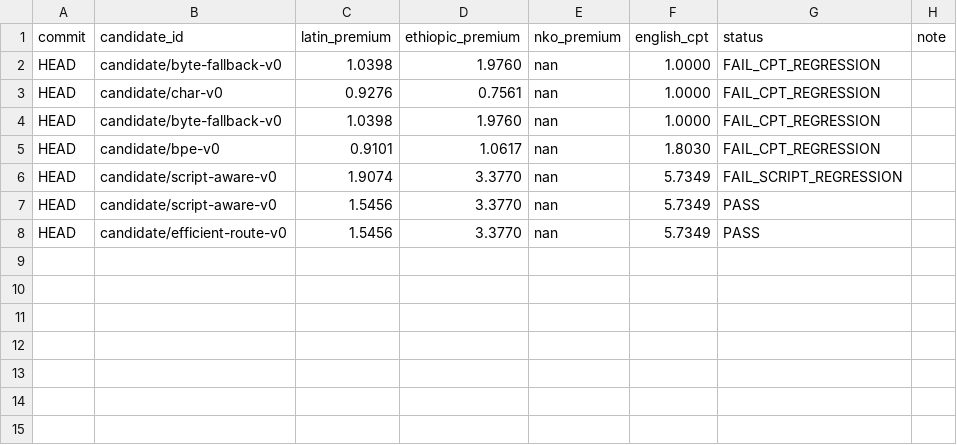
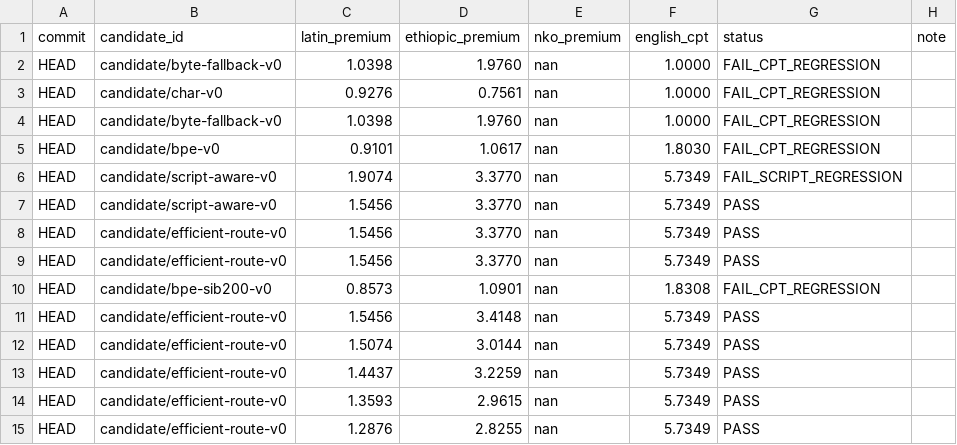
Before and after one commit to mainza-ai/afreval, a TSV file: afreval-tokenizer-research/results.tsv, drawn as a sheet.

Commit message:
afreval-tokenizer-research: §3.1 SIB-200 corpus mix closes Latin-African gap
The documented §3.1 open problem was that Latin premiums stayed at baseline
because the BPE training corpus had no Yoruba/Hausa/Igbo/Swahili (WAXAL
TTS-only). FLORES is gated; SIB-200 (Davlan/sib200, §2.3-pinned) is open and
covers exactly that gap. train_bpe.py gains --sib200-per-lang <n> (6
African-Latin languages, train+test). At 8000 merges with EfficientRoute
routing: latin 1.5456→1.2876 (−16.7%), ethiopic 3.377→2.8255 (−16.3%),
english_cpt exactly at baseline 5.7349 → PASS. All five African-Latin
reference-suite languages now route to BPE (yor 0.63×, ibo 0.82×, hau 0.85×,
swh 0.93×). Logged in results.tsv (bpe-sib200-v0..v4). Also fix stale
test_waxal_pin_pending (pin is frozen since Phase 0 closed).

```diff
--- a/afreval-tokenizer-research/results.tsv
+++ b/afreval-tokenizer-research/results.tsv
@@ -8 +8,8 @@ HEAD	candidate/script-aware-v0	1.5456	3.3770	nan	5.7349	PASS
 HEAD	candidate/efficient-route-v0	1.5456	3.3770	nan	5.7349	PASS	
+HEAD	candidate/efficient-route-v0	1.5456	3.3770	nan	5.7349	PASS	
+HEAD	candidate/bpe-sib200-v0	0.8573	1.0901	nan	1.8308	FAIL_CPT_REGRESSION	
+HEAD	candidate/efficient-route-v0	1.5456	3.4148	nan	5.7349	PASS	
+HEAD	candidate/efficient-route-v0	1.5074	3.0144	nan	5.7349	PASS	
+HEAD	candidate/efficient-route-v0	1.4437	3.2259	nan	5.7349	PASS	
+HEAD	candidate/efficient-route-v0	1.3593	2.9615	nan	5.7349	PASS	
+HEAD	candidate/efficient-route-v0	1.2876	2.8255	nan	5.7349	PASS	
```
Also changed, not shown: 4 other files.
